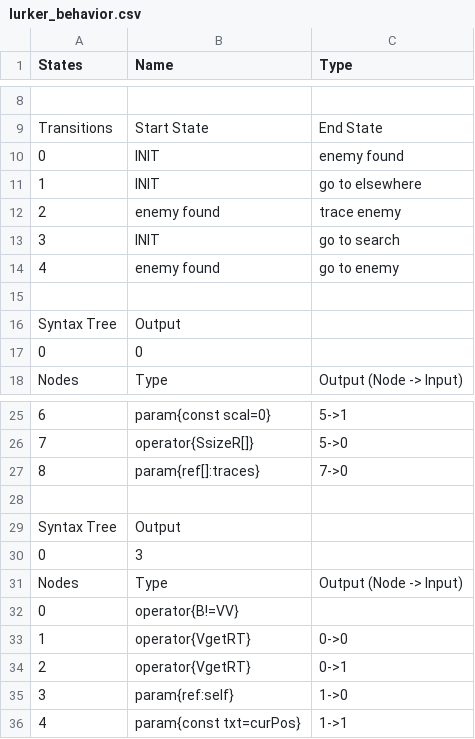
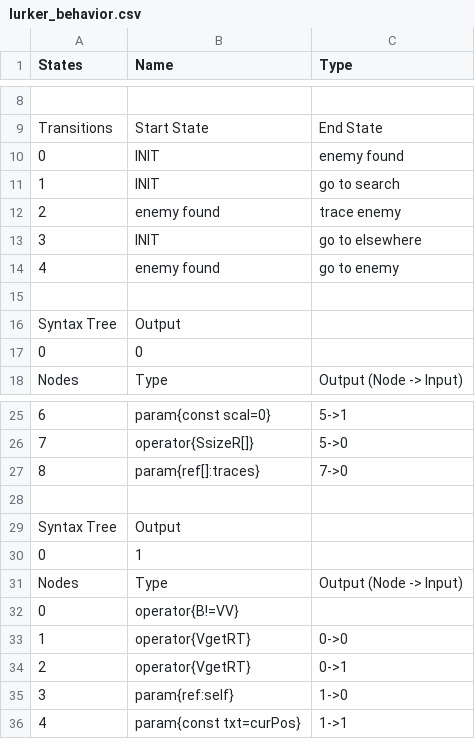
Before and after one commit to galliotgreg/Lumy_Naissance, a CSV file: Assets/Inputs/Species/AlienSwarm/lurker_behavior.csv, drawn as a sheet; only a part is shown, gaps mark what is left out.

```diff
--- a/Assets/Inputs/Species/AlienSwarm/lurker_behavior.csv
+++ b/Assets/Inputs/Species/AlienSwarm/lurker_behavior.csv
@@ -10,5 +10,5 @@ Transitions,Start State,End State
 0,INIT,enemy found
-1,INIT,go to elsewhere
+1,INIT,go to search
 2,enemy found,trace enemy
-3,INIT,go to search
+3,INIT,go to elsewhere
 4,enemy found,go to enemy
@@ -29,3 +29,3 @@ Nodes,Type,Output (Node -> Input)
 Syntax Tree,Output,
-0,3,
+0,1,
 Nodes,Type,Output (Node -> Input)
```
Also changed, not shown: Assets/Inputs/Species/AlienSwarm/alienSwarm_specie.csv, Assets/Inputs/Species/AlienSwarm/knight_behavior.csv, 5 other files.
